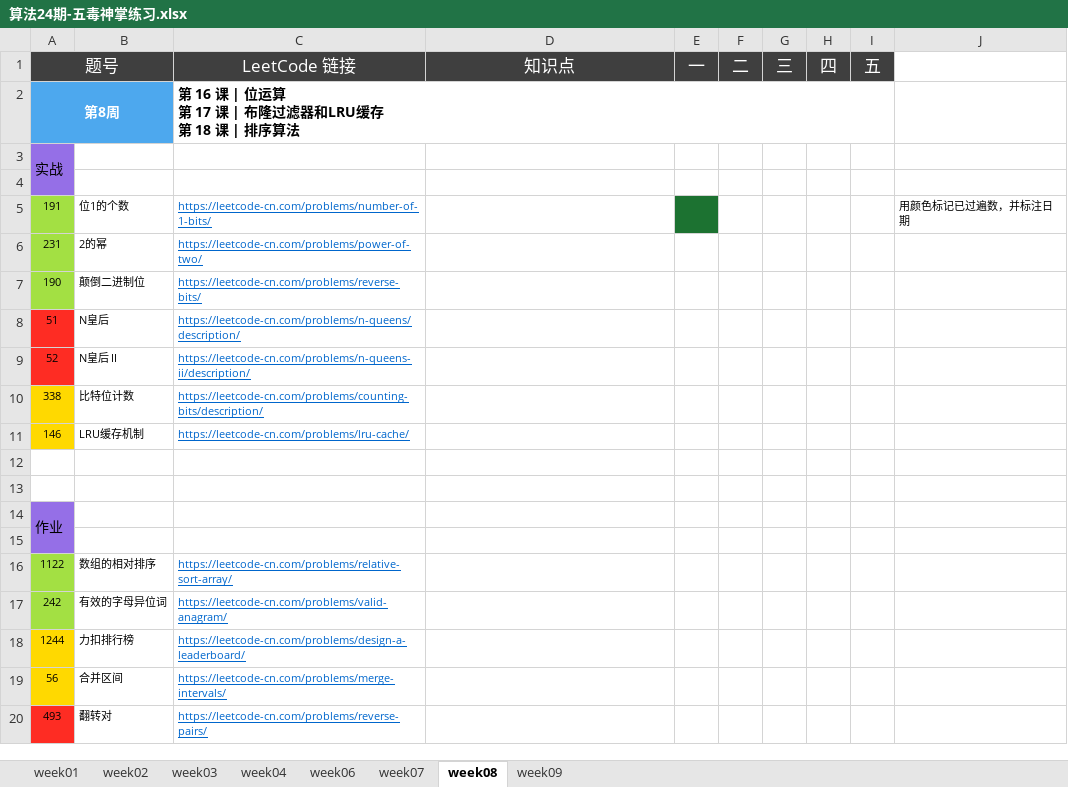
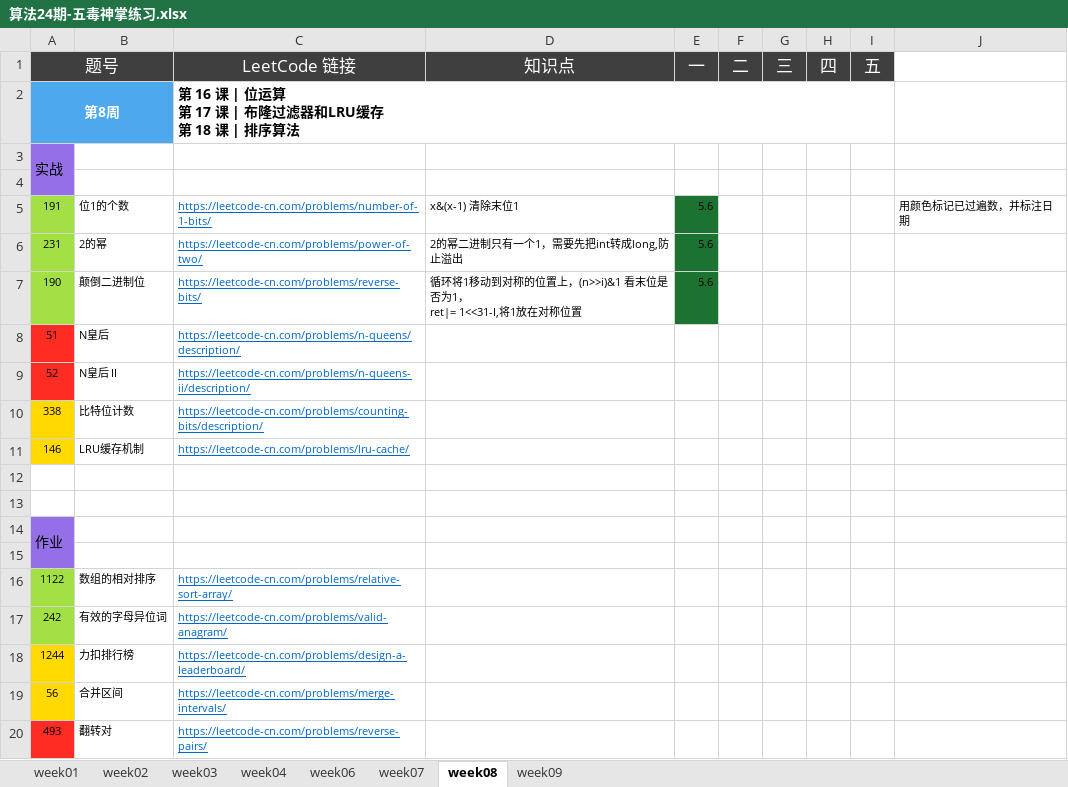
Before and after one commit to Quan-heng/LeetCodeTraining, an Excel workbook: 算法24期-五毒神掌练习.xlsx, sheet week08, drawn as a sheet; values as stored, in another font and other column widths than the file's, no borders; ↵ is a line break in a cell; the diff names each change by its address in the sheet, - before the commit and + after, or states it on an @@ line.

Commit message:
Merge branch 'master' of https://github.com/Quan-heng/LeetCodeTraining
# Conflicts:
#	算法24期-五毒神掌练习.xlsx

```diff
--- a/算法24期-五毒神掌练习.xlsx (sheet week08)
+++ b/算法24期-五毒神掌练习.xlsx (sheet week08)
-D5 (知识点): (empty)
+D5 (知识点): x&(x-1) 清除末位1
-E5:E7 (一): (empty)
+E5:E7 (一): 5.6
-D6 (知识点): (empty)
+D6 (知识点): 2的幂二进制只有一个1，需要先把int转成long,防止溢出
-E6:E7 fill: none
+E6:E7 fill: #1C7231
-D7 (知识点): (empty)
+D7 (知识点): 循环将1移动到对称的位置上，(n>>i)&1 看末位是否为1， ↵ ret|= 1<<31-I,将1放在对称位置
```
Also changed, not shown: charts or pictures, 3 other files.
